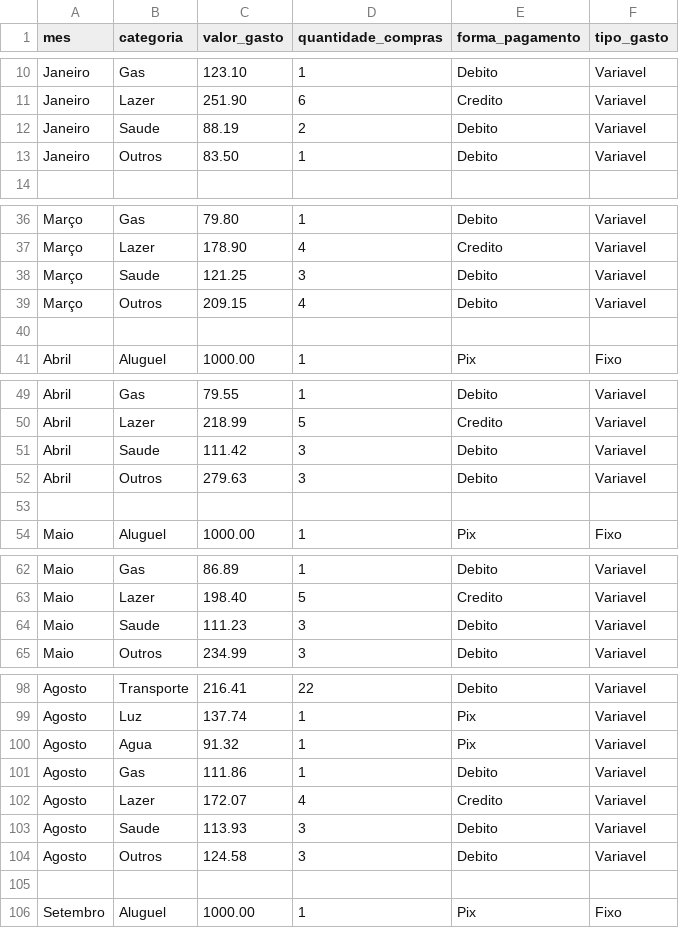
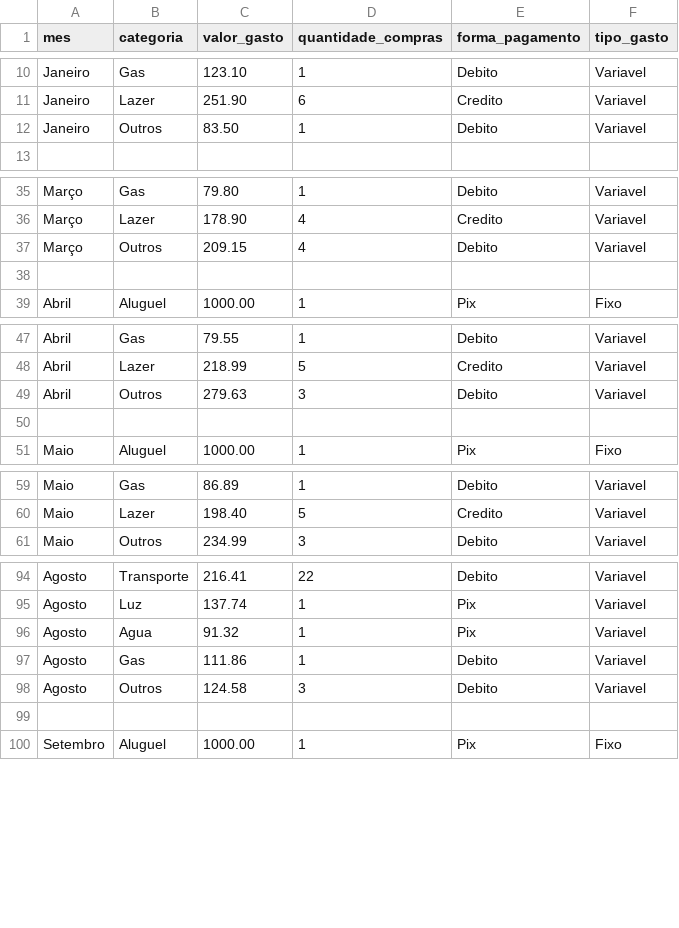
Before and after one commit to lima1301lucas/PRJ_GASTOS_MENSAIS, a CSV file: data/raw/gastos.csv, drawn as a sheet; only a part is shown, gaps mark what is left out; the diff covers the shown part only.

Commit message:
Ajuste no dataset

```diff
--- a/data/raw/gastos.csv
+++ b/data/raw/gastos.csv
@@ -11,3 +11,2 @@ Janeiro,Gas,123.10,1,Debito,Variavel
 Janeiro,Lazer,251.90,6,Credito,Variavel
-Janeiro,Saude,88.19,2,Debito,Variavel
 Janeiro,Outros,83.50,1,Debito,Variavel
@@ -37,3 +36,2 @@ Março,Gas,79.80,1,Debito,Variavel
 Março,Lazer,178.90,4,Credito,Variavel
-Março,Saude,121.25,3,Debito,Variavel
 Março,Outros,209.15,4,Debito,Variavel
@@ -50,3 +48,2 @@ Abril,Gas,79.55,1,Debito,Variavel
 Abril,Lazer,218.99,5,Credito,Variavel
-Abril,Saude,111.42,3,Debito,Variavel
 Abril,Outros,279.63,3,Debito,Variavel
@@ -63,3 +60,2 @@ Maio,Gas,86.89,1,Debito,Variavel
 Maio,Lazer,198.40,5,Credito,Variavel
-Maio,Saude,111.23,3,Debito,Variavel
 Maio,Outros,234.99,3,Debito,Variavel
@@ -101,4 +97,2 @@ Agosto,Agua,91.32,1,Pix,Variavel
 Agosto,Gas,111.86,1,Debito,Variavel
-Agosto,Lazer,172.07,4,Credito,Variavel
-Agosto,Saude,113.93,3,Debito,Variavel
 Agosto,Outros,124.58,3,Debito,Variavel
```
Also changed, not shown: 4 removed rows elsewhere in this file.
